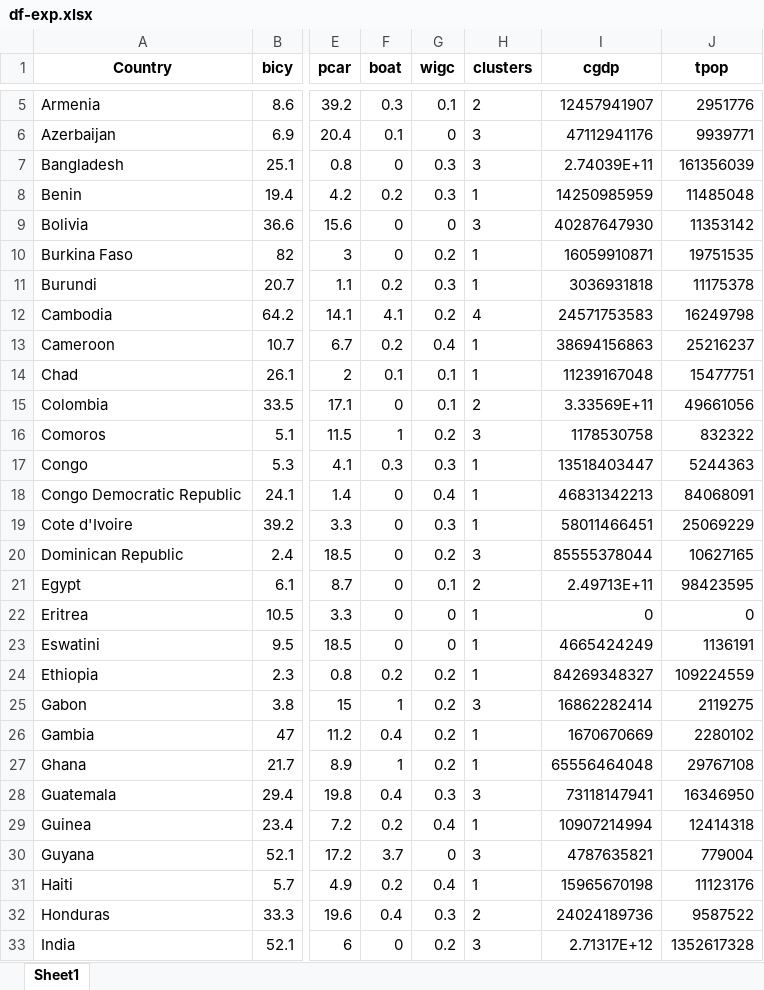
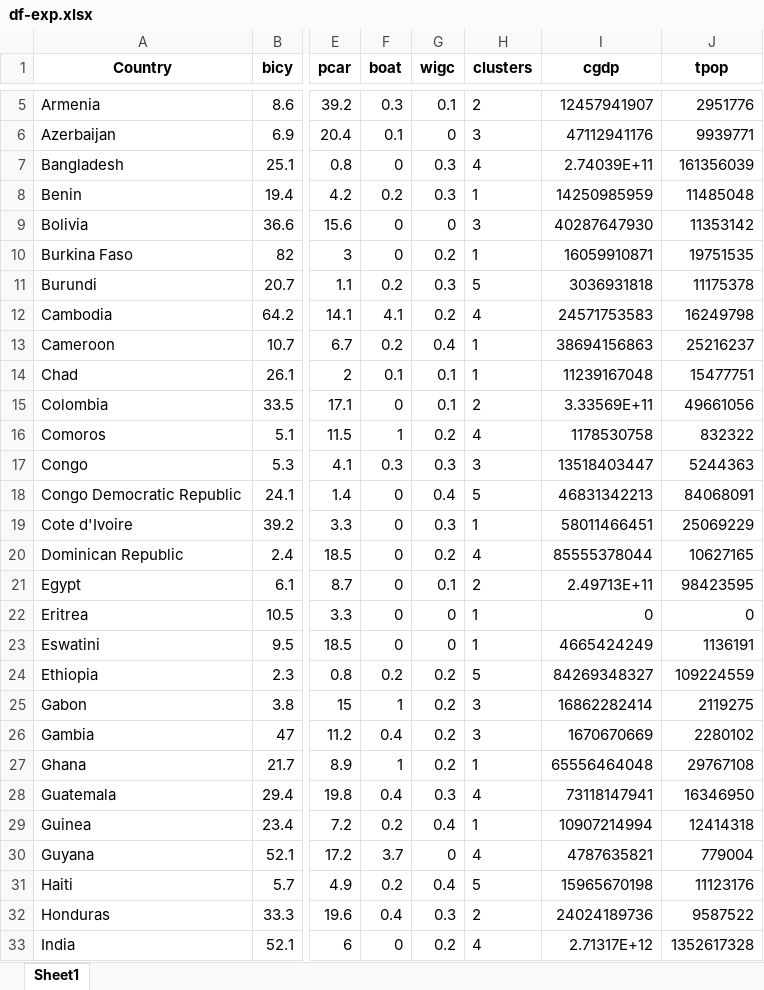
Before and after one commit to narslab/water-accessibility, an Excel workbook: results/df-exp.xlsx, sheet Sheet1, drawn as a sheet; only a part is shown, gaps mark what is left out; values as stored, in another font and other column widths than the file's, no borders; the diff covers the shown part only; the diff names each change by its address in the sheet, - before the commit and + after, or states it on an @@ line.

```diff
--- a/results/df-exp.xlsx (sheet Sheet1)
+++ b/results/df-exp.xlsx (sheet Sheet1)
-H7 (clusters): 3
+H7 (clusters): 4
-H11 (clusters): 1
+H11 (clusters): 5
-H16 (clusters): 3
+H16 (clusters): 4
-H17 (clusters): 1
+H17 (clusters): 3
-H18 (clusters): 1
+H18 (clusters): 5
-H20 (clusters): 3
+H20 (clusters): 4
-H24 (clusters): 1
+H24 (clusters): 5
-H26 (clusters): 1
+H26 (clusters): 3
-H28 (clusters): 3
+H28 (clusters): 4
-H30 (clusters): 3
+H30 (clusters): 4
-H31 (clusters): 1
+H31 (clusters): 5
-H33 (clusters): 3
+H33 (clusters): 4
```
Also changed, not shown: 15 edited cells elsewhere in this sheet, results/df-fa-cluster-rank.xlsx, results/dfsimple.xlsx, 4 other files.
